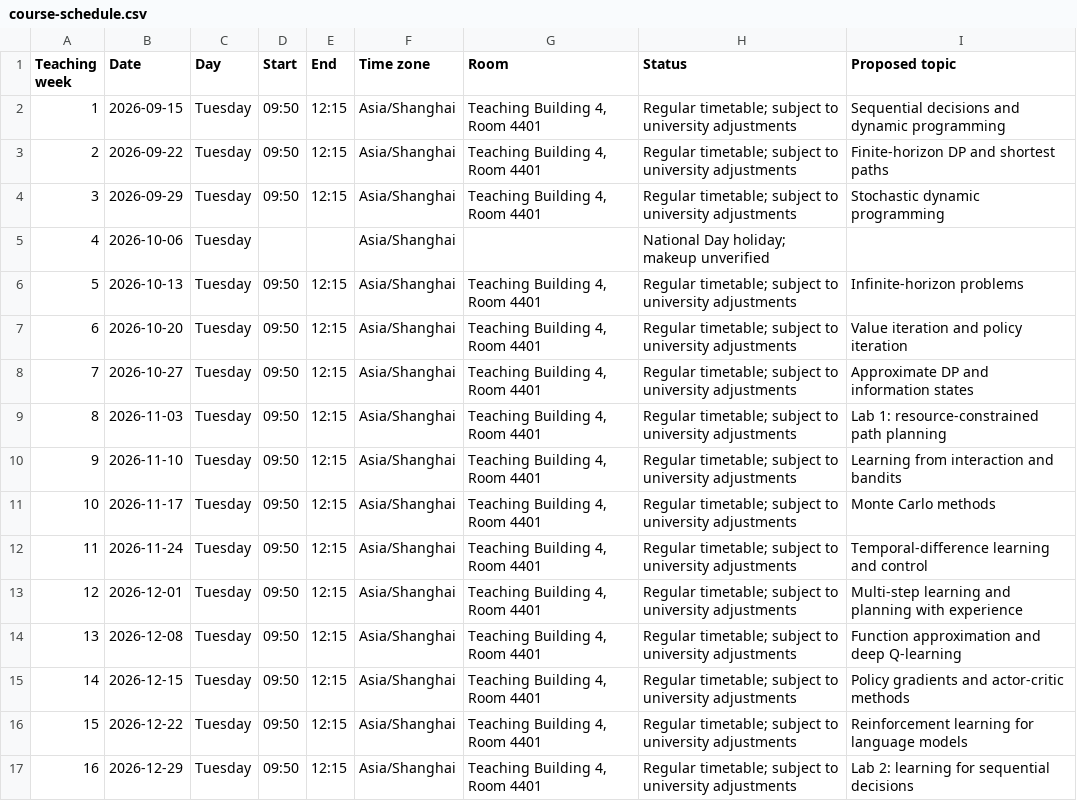
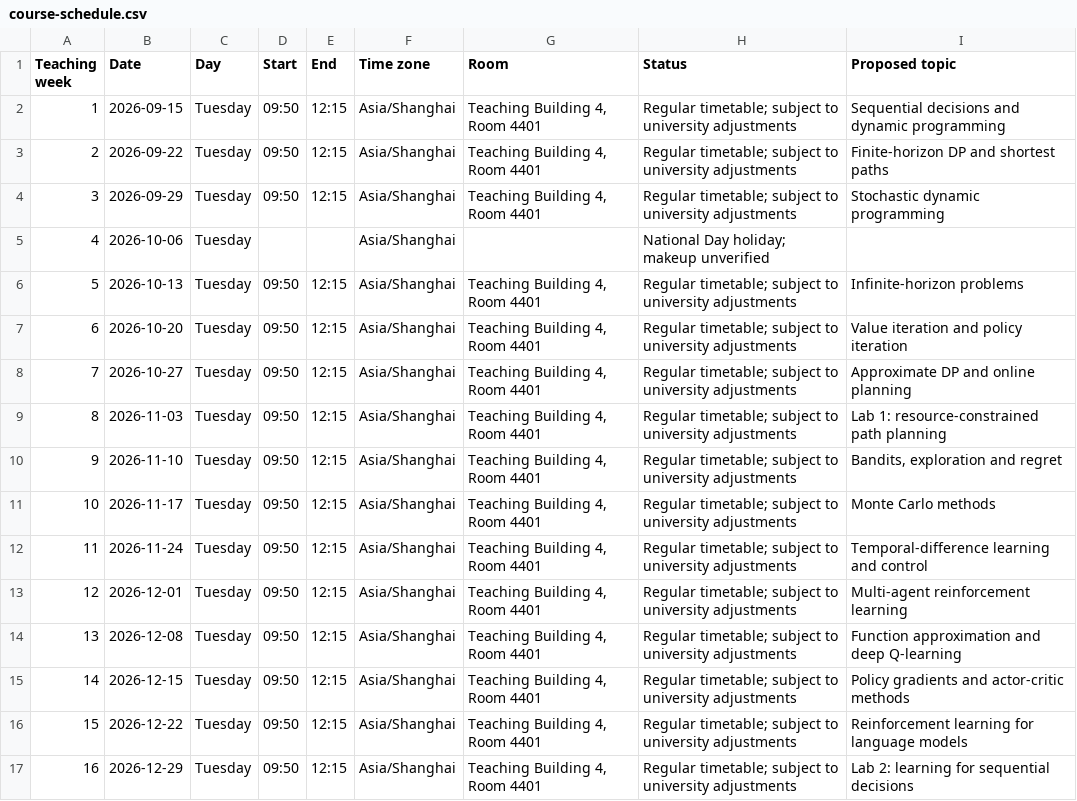
Before and after one commit to cyrilli/DPAndRL-Fall2026, a CSV file: dist/downloads/course-schedule.csv, drawn as a sheet.

Commit message:
Align course content and teaching team with introductory slides

```diff
--- a/dist/downloads/course-schedule.csv
+++ b/dist/downloads/course-schedule.csv
@@ -7,8 +7,8 @@
 "6","2026-10-20","Tuesday","09:50","12:15","Asia/Shanghai","Teaching Building 4, Room 4401","Regular timetable; subject to university adjustments","Value iteration and policy iteration"
-"7","2026-10-27","Tuesday","09:50","12:15","Asia/Shanghai","Teaching Building 4, Room 4401","Regular timetable; subject to university adjustments","Approximate DP and information states"
+"7","2026-10-27","Tuesday","09:50","12:15","Asia/Shanghai","Teaching Building 4, Room 4401","Regular timetable; subject to university adjustments","Approximate DP and online planning"
 "8","2026-11-03","Tuesday","09:50","12:15","Asia/Shanghai","Teaching Building 4, Room 4401","Regular timetable; subject to university adjustments","Lab 1: resource-constrained path planning"
-"9","2026-11-10","Tuesday","09:50","12:15","Asia/Shanghai","Teaching Building 4, Room 4401","Regular timetable; subject to university adjustments","Learning from interaction and bandits"
+"9","2026-11-10","Tuesday","09:50","12:15","Asia/Shanghai","Teaching Building 4, Room 4401","Regular timetable; subject to university adjustments","Bandits, exploration and regret"
 "10","2026-11-17","Tuesday","09:50","12:15","Asia/Shanghai","Teaching Building 4, Room 4401","Regular timetable; subject to university adjustments","Monte Carlo methods"
 "11","2026-11-24","Tuesday","09:50","12:15","Asia/Shanghai","Teaching Building 4, Room 4401","Regular timetable; subject to university adjustments","Temporal-difference learning and control"
-"12","2026-12-01","Tuesday","09:50","12:15","Asia/Shanghai","Teaching Building 4, Room 4401","Regular timetable; subject to university adjustments","Multi-step learning and planning with experience"
+"12","2026-12-01","Tuesday","09:50","12:15","Asia/Shanghai","Teaching Building 4, Room 4401","Regular timetable; subject to university adjustments","Multi-agent reinforcement learning"
 "13","2026-12-08","Tuesday","09:50","12:15","Asia/Shanghai","Teaching Building 4, Room 4401","Regular timetable; subject to university adjustments","Function approximation and deep Q-learning"
```
Also changed, not shown: 18 other files.
